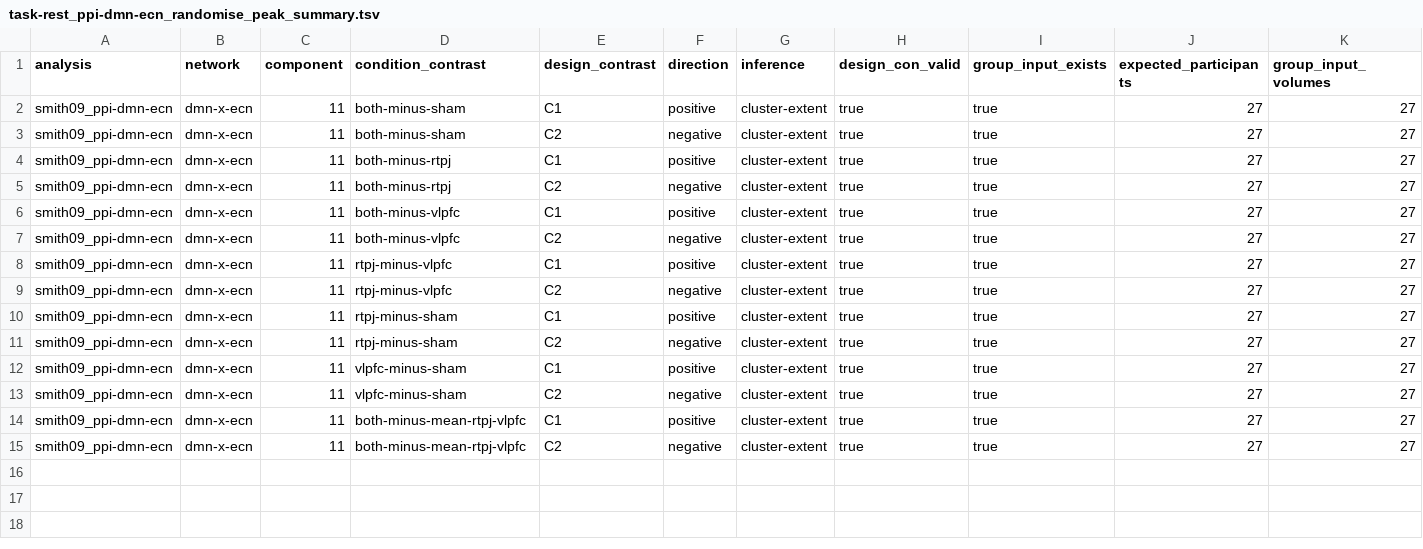
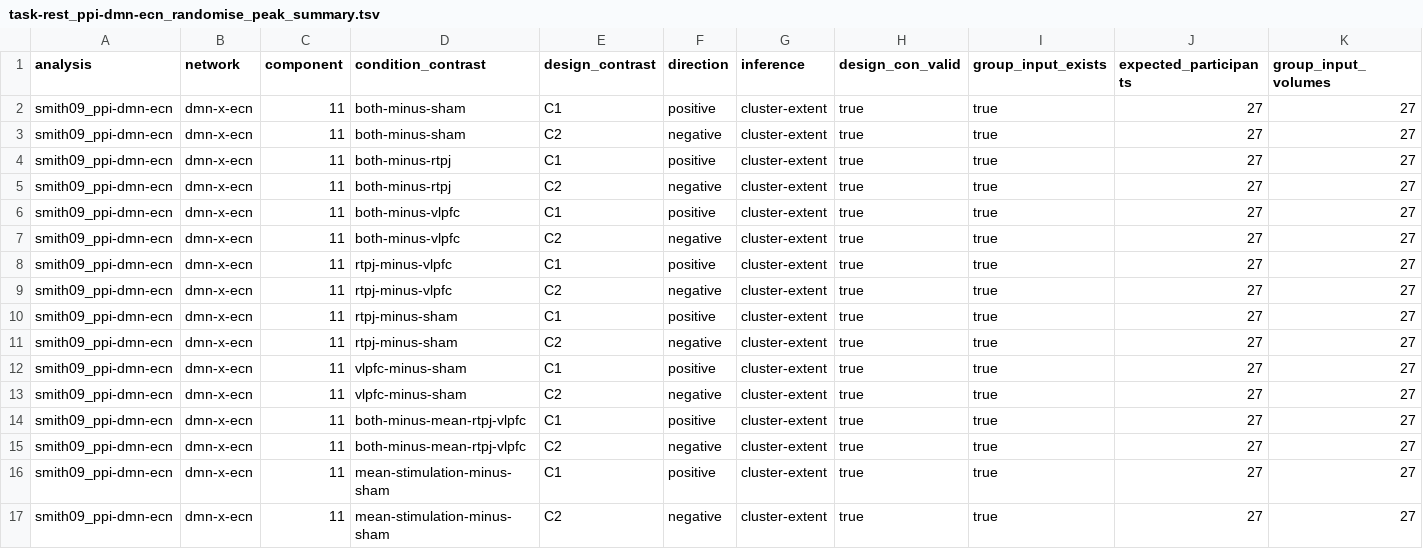
Before and after one commit to DVS-Lab/r21-rest, a TSV file: derivatives/fsl/ppi_randomise_summary/task-rest_ppi-dmn-ecn_randomise_peak_summary.tsv, drawn as a sheet; only a part is shown; rows hold the shown columns only; the diff names each change by its address in the sheet, - before the commit and + after, or states it on an @@ line.

```diff
--- a/derivatives/fsl/ppi_randomise_summary/task-rest_ppi-dmn-ecn_randomise_peak_summary.tsv
+++ b/derivatives/fsl/ppi_randomise_summary/task-rest_ppi-dmn-ecn_randomise_peak_summary.tsv
+row 16: smith09_ppi-dmn-ecn | dmn-x-ecn | 11 | mean-stimulation-minus-sham | C1 | positive | cluster-extent | true | true | 27 | 27
+row 17: smith09_ppi-dmn-ecn | dmn-x-ecn | 11 | mean-stimulation-minus-sham | C2 | negative | cluster-extent | true | true | 27 | 27
```
Also changed, not shown: 1 other file.
